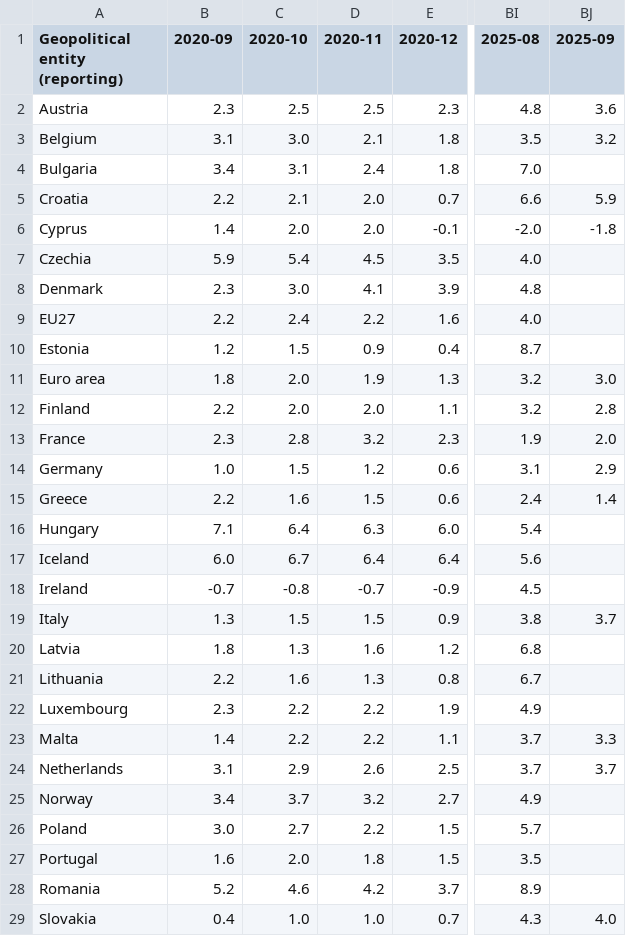
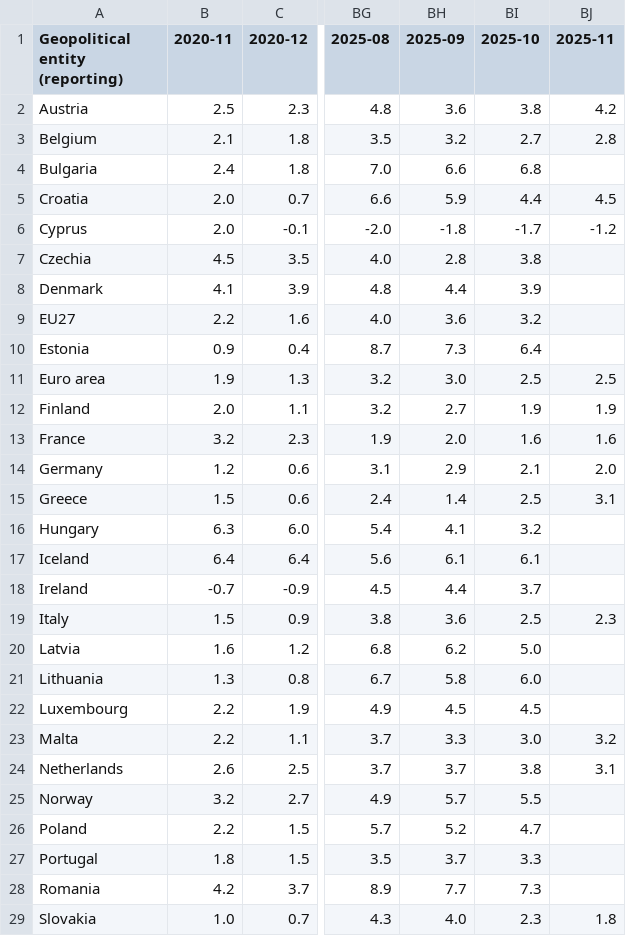
Before and after one commit to Qery-Data/Inflation-Europe, a CSV file: data/Eurostat_Inflation_All_Food_Time.csv, drawn as a sheet; only a part is shown, gaps mark what is left out; removed rows and columns are numbered as before the commit, all else as after; the diff covers the shown part only; the diff names each change by its address in the sheet, - before the commit and + after, or states it on an @@ line.

Commit message:
Latest data: 2025-12-03-10-10-21

```diff
--- a/data/Eurostat_Inflation_All_Food_Time.csv
+++ b/data/Eurostat_Inflation_All_Food_Time.csv
-column B (2020-09), rows 2-29: 2.3 | 3.1 | 3.4 | 2.2 | 1.4 | 5.9 | 2.3 | 2.2 | 1.2 | 1.8 | 2.2 | 2.3 | 1.0 | 2.2 | 7.1 | 6.0 | -0.7 | 1.3 | 1.8 | 2.2 | 2.3 | 1.4 | 3.1 | 3.4 | 3.0 | 1.6 | 5.2 | 0.4
-column C (2020-10), rows 2-29: 2.5 | 3.0 | 3.1 | 2.1 | 2.0 | 5.4 | 3.0 | 2.4 | 1.5 | 2.0 | 2.0 | 2.8 | 1.5 | 1.6 | 6.4 | 6.7 | -0.8 | 1.5 | 1.3 | 1.6 | 2.2 | 2.2 | 2.9 | 3.7 | 2.7 | 2.0 | 4.6 | 1.0
+column BI (2025-10), rows 2-29: 3.8 | 2.7 | 6.8 | 4.4 | -1.7 | 3.8 | 3.9 | 3.2 | 6.4 | 2.5 | 1.9 | 1.6 | 2.1 | 2.5 | 3.2 | 6.1 | 3.7 | 2.5 | 5.0 | 6.0 | 4.5 | 3.0 | 3.8 | 5.5 | 4.7 | 3.3 | 7.3 | 2.3
+column BJ (2025-11), rows 2-29: 4.2 | 2.8 |  | 4.5 | -1.2 |  |  |  |  | 2.5 | 1.9 | 1.6 | 2.0 | 3.1 |  |  |  | 2.3 |  |  |  | 3.2 | 3.1 |  |  |  |  | 1.8
-BH4 (2025-09): (empty)
+BH4 (2025-09): 6.6
-BH7 (2025-09): (empty)
+BH7 (2025-09): 2.8
-BH8 (2025-09): (empty)
+BH8 (2025-09): 4.4
-BH9 (2025-09): (empty)
+BH9 (2025-09): 3.6
-BH10 (2025-09): (empty)
+BH10 (2025-09): 7.3
-BH12 (2025-09): 2.8
+BH12 (2025-09): 2.7
-BH16 (2025-09): (empty)
+BH16 (2025-09): 4.1
-BH17 (2025-09): (empty)
+BH17 (2025-09): 6.1
-BH18 (2025-09): (empty)
+BH18 (2025-09): 4.4
-BH19 (2025-09): 3.7
+BH19 (2025-09): 3.6
-BH20 (2025-09): (empty)
+BH20 (2025-09): 6.2
-BH21 (2025-09): (empty)
+BH21 (2025-09): 5.8
-BH22 (2025-09): (empty)
+BH22 (2025-09): 4.5
-BH25 (2025-09): (empty)
+BH25 (2025-09): 5.7
-BH26 (2025-09): (empty)
+BH26 (2025-09): 5.2
-BH27 (2025-09): (empty)
+BH27 (2025-09): 3.7
-BH28 (2025-09): (empty)
+BH28 (2025-09): 7.7
```
Also changed, not shown: 4 edited cells elsewhere in this file, data/Eurostat_Inflation_EU27_Components_Time.csv, 6 other files.
